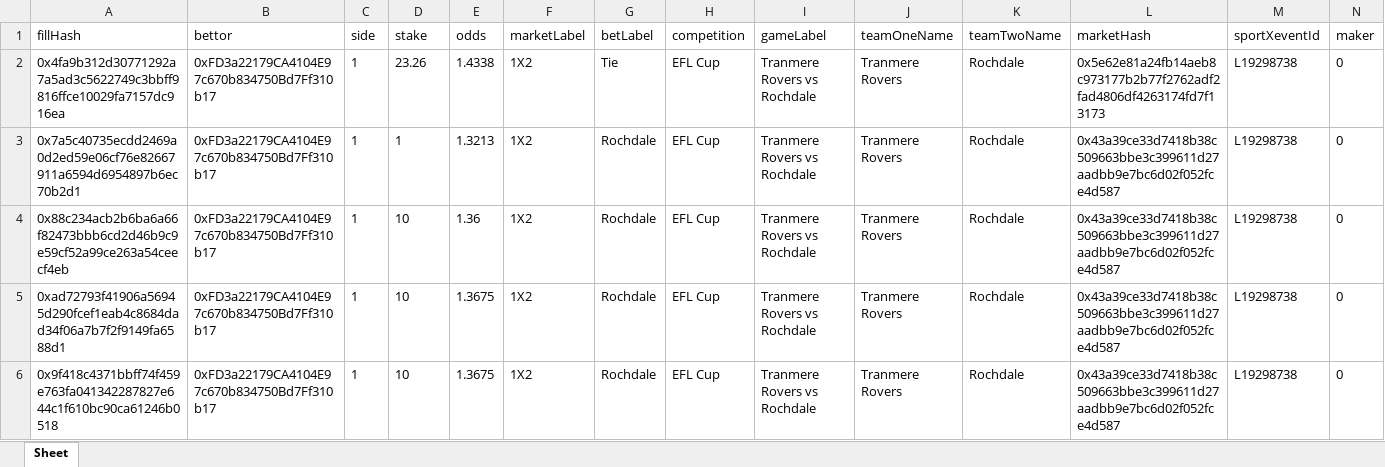
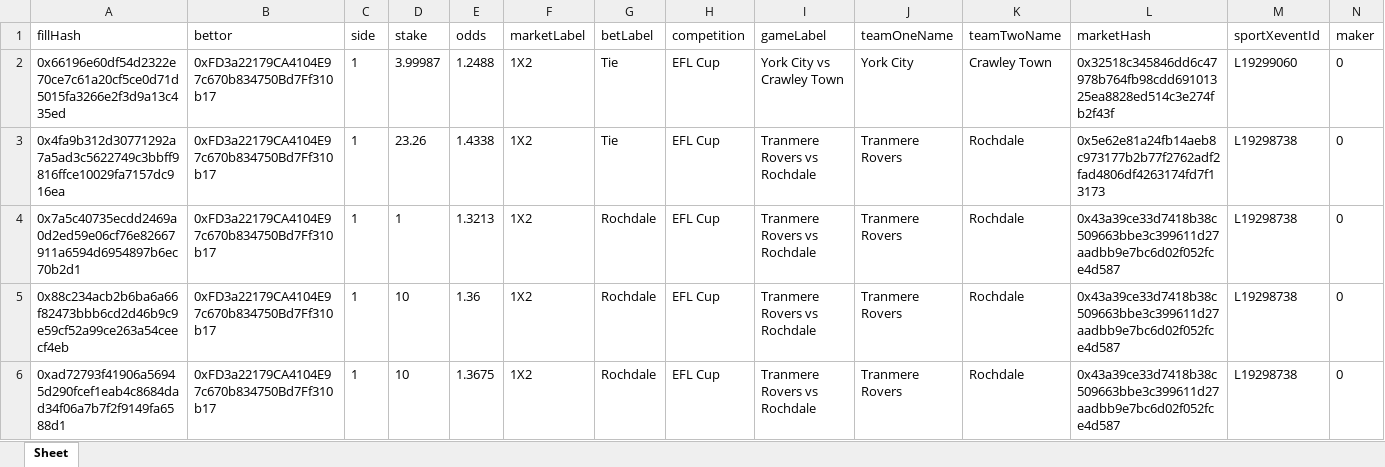
Before and after one commit to aimidas1/transactions_sxbet, an Excel workbook: data/sxbet/ligas/EFL Cup/trades.xlsx, sheet Sheet, drawn as a sheet; only a part is shown; the shorter side is filled out with more unchanged rows; values as stored, in another font and other column widths than the file's, no borders; rows hold the shown columns only; the diff names each change by its address in the sheet, - before the commit and + after, or states it on an @@ line.

Commit message:
Update soccer trades 2026-08-03 04:02:08 UTC

```diff
--- a/data/sxbet/ligas/EFL Cup/trades.xlsx (sheet Sheet)
+++ b/data/sxbet/ligas/EFL Cup/trades.xlsx (sheet Sheet)
+row 2: 0x66196e60df54d2322e70ce7c61a20cf5ce0d71d5015fa3266e2f3d9a13c435ed | 0xFD3a22179CA4104E97c670b834750Bd7Ff310b17 | 1 | 3.99987 | 1.2488 | 1X2 | Tie | EFL Cup | York City vs Crawley Town | York City | Crawley Town | 0x32518c345846dd6c47978b764fb98cdd69101325ea8828ed514c3e274fb2f43f | L19299060 | 0
```
Also changed, not shown: data/sxbet/ligas/Allsvenskan/trades.xlsx, data/sxbet/ligas/Champions League_UEFA/trades.xlsx, 11 other files.
